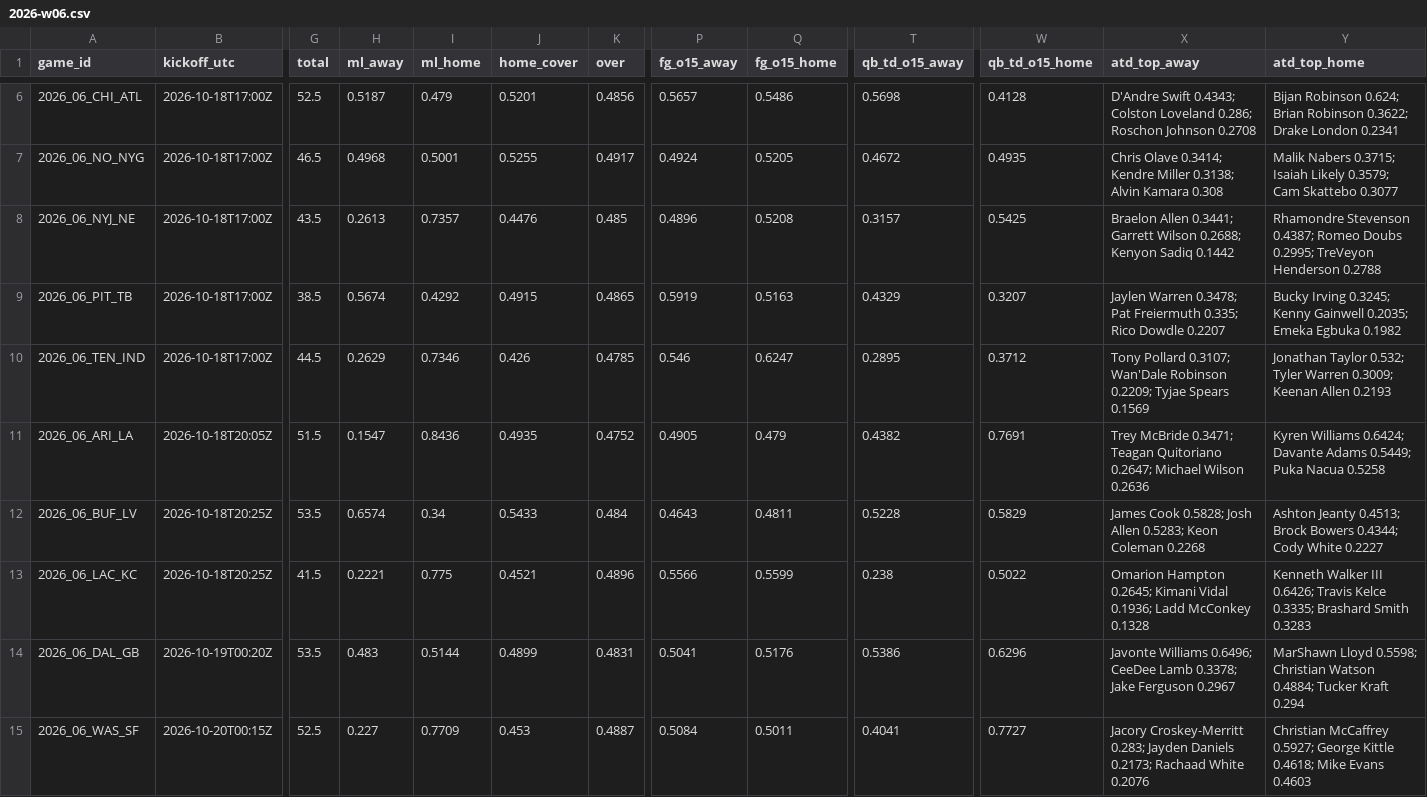
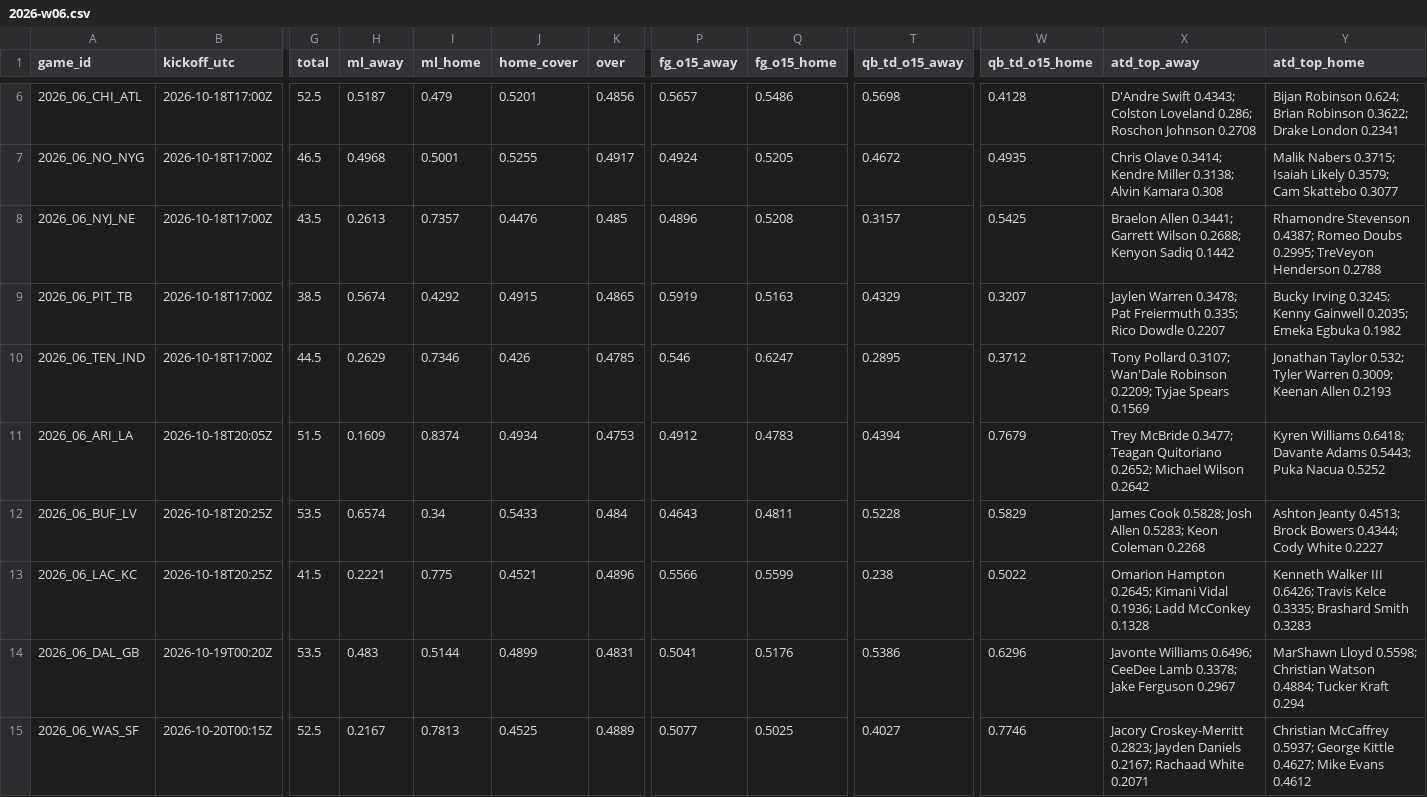
Before and after one commit to Moneyg604/nhl-early-goal, a CSV file: docs/nfl/weeks/2026-w06.csv, drawn as a sheet; only a part is shown, gaps mark what is left out; the diff covers the shown part only; the diff names each change by its address in the sheet, - before the commit and + after, or states it on an @@ line.

```diff
--- a/docs/nfl/weeks/2026-w06.csv
+++ b/docs/nfl/weeks/2026-w06.csv
-H11 (ml_away): 0.1547
+H11 (ml_away): 0.1609
-I11 (ml_home): 0.8436
+I11 (ml_home): 0.8374
-J11 (home_cover): 0.4935
+J11 (home_cover): 0.4934
-K11 (over): 0.4752
+K11 (over): 0.4753
-P11 (fg_o15_away): 0.4905
+P11 (fg_o15_away): 0.4912
-Q11 (fg_o15_home): 0.479
+Q11 (fg_o15_home): 0.4783
-T11 (qb_td_o15_away): 0.4382
+T11 (qb_td_o15_away): 0.4394
-W11 (qb_td_o15_home): 0.7691
+W11 (qb_td_o15_home): 0.7679
-X11 (atd_top_away): Trey McBride 0.3471; Teagan Quitoriano 0.2647; Michael Wilson 0.2636
+X11 (atd_top_away): Trey McBride 0.3477; Teagan Quitoriano 0.2652; Michael Wilson 0.2642
-Y11 (atd_top_home): Kyren Williams 0.6424; Davante Adams 0.5449; Puka Nacua 0.5258
+Y11 (atd_top_home): Kyren Williams 0.6418; Davante Adams 0.5443; Puka Nacua 0.5252
-H15 (ml_away): 0.227
+H15 (ml_away): 0.2167
-I15 (ml_home): 0.7709
+I15 (ml_home): 0.7813
-J15 (home_cover): 0.453
+J15 (home_cover): 0.4525
-K15 (over): 0.4887
+K15 (over): 0.4889
-P15 (fg_o15_away): 0.5084
+P15 (fg_o15_away): 0.5077
-Q15 (fg_o15_home): 0.5011
+Q15 (fg_o15_home): 0.5025
-T15 (qb_td_o15_away): 0.4041
+T15 (qb_td_o15_away): 0.4027
-W15 (qb_td_o15_home): 0.7727
+W15 (qb_td_o15_home): 0.7746
-X15 (atd_top_away): Jacory Croskey-Merritt 0.283; Jayden Daniels 0.2173; Rachaad White 0.2076
+X15 (atd_top_away): Jacory Croskey-Merritt 0.2823; Jayden Daniels 0.2167; Rachaad White 0.2071
-Y15 (atd_top_home): Christian McCaffrey 0.5927; George Kittle 0.4618; Mike Evans 0.4603
+Y15 (atd_top_home): Christian McCaffrey 0.5937; George Kittle 0.4627; Mike Evans 0.4612
```
Also changed, not shown: 19 edited cells elsewhere in this file, 8 other files.
